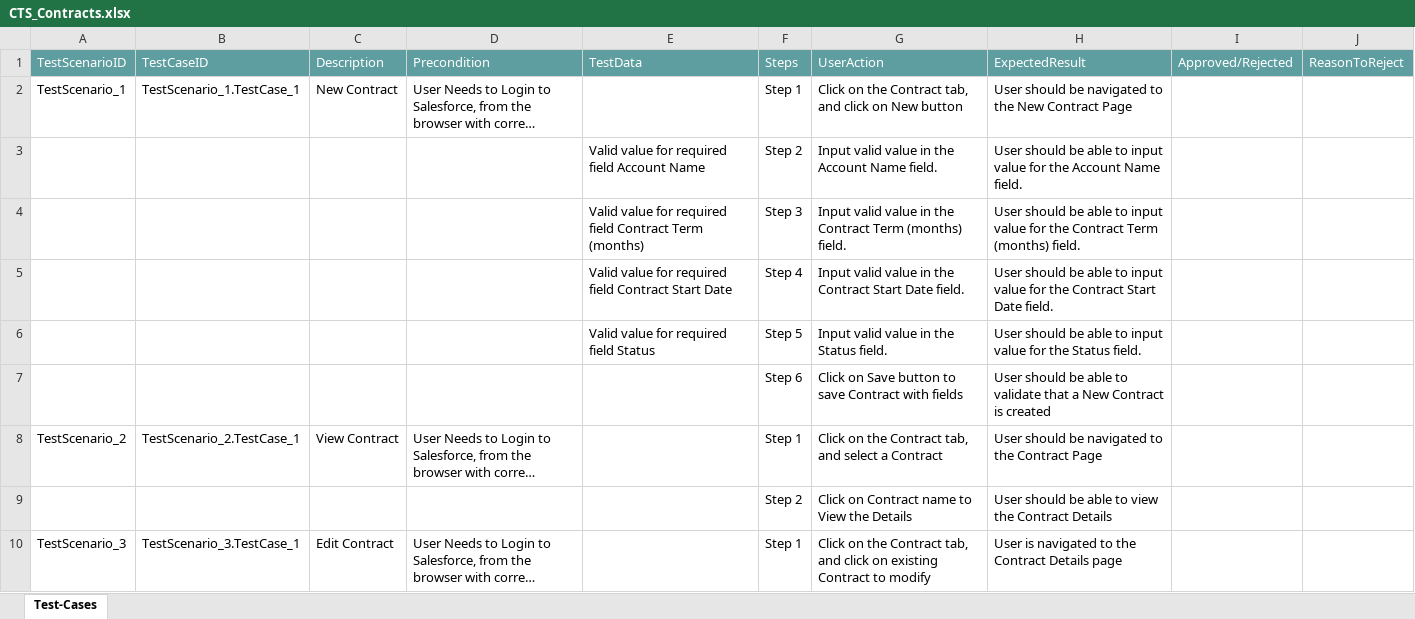
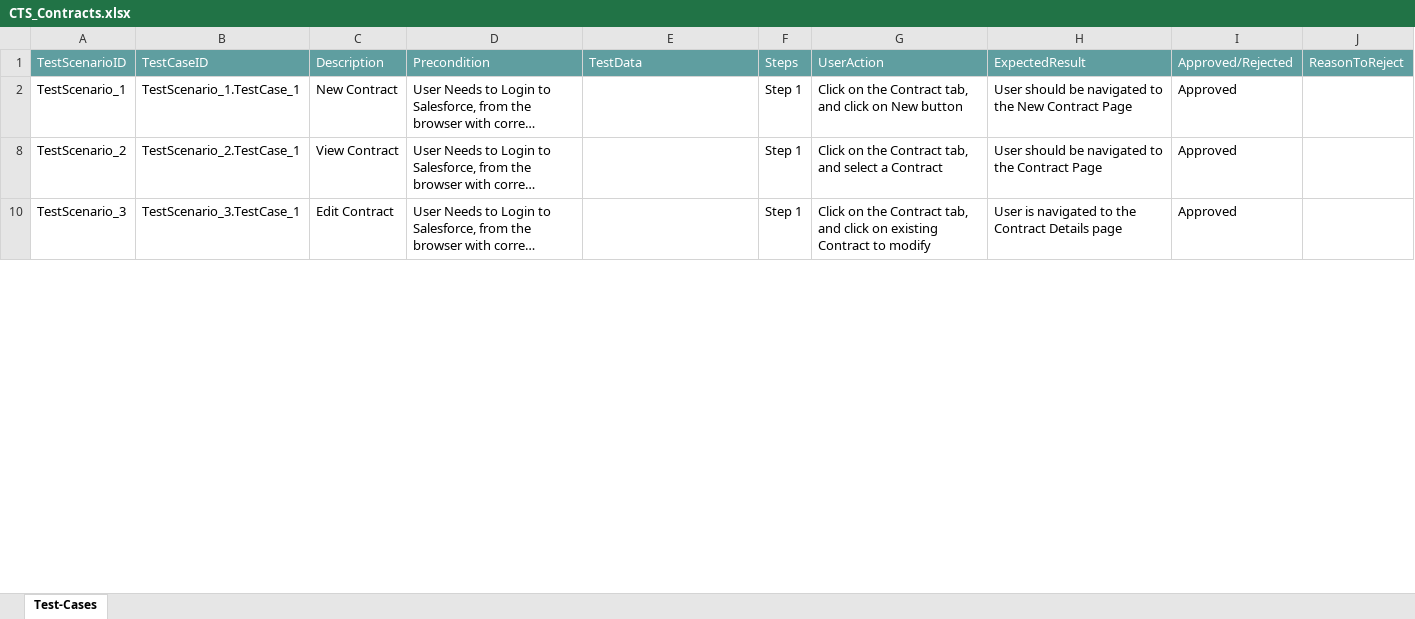
Before and after one commit to ShaikMohamedIrfan/CTS_ATIF, an Excel workbook: CTS_Contracts.xlsx, sheet Test-Cases, drawn as a sheet; only a part is shown; long unchanged cells end in …; values as stored, in another font and other column widths than the file's, no borders; table styles not drawn; the diff covers the shown part only; the diff names each change by its address in the sheet, - before the commit and + after, or states it on an @@ line.

Commit message:
Update CTS_Contracts.xlsx

```diff
--- a/CTS_Contracts.xlsx (sheet Test-Cases)
+++ b/CTS_Contracts.xlsx (sheet Test-Cases)
-I2: (empty)
+I2: Approved
@@ row 3 hidden:  |  |  |  | Valid value for required field Account Name | Step 2 | Input valid value in the Account Name field. | User should be able to input value for the Account Name field. @@
@@ row 4 hidden:  |  |  |  | Valid value for required field Contract Term (months) | Step 3 | Input valid value in the Contract Term (months) field. | User should be able to input value for the Contract Term (months) field. @@
@@ row 5 hidden:  |  |  |  | Valid value for required field Contract Start Date | Step 4 | Input valid value in the Contract Start Date field. | User should be able to input value for the Contract Start Date field. @@
@@ row 6 hidden:  |  |  |  | Valid value for required field Status | Step 5 | Input valid value in the Status field. | User should be able to input value for the Status field. @@
@@ row 7 hidden:  |  |  |  |  | Step 6 | Click on Save button to save Contract with fields | User should be able to validate that a New Contract is created @@
-I8: (empty)
+I8: Approved
@@ row 9 hidden:  |  |  |  |  | Step 2 | Click on Contract name to View the Details | User should be able to view the Contract Details @@
-I10: (empty)
+I10: Approved
```
Also changed, not shown: 7 hidden or unhidden rows and 1 edited cell elsewhere in this sheet.
